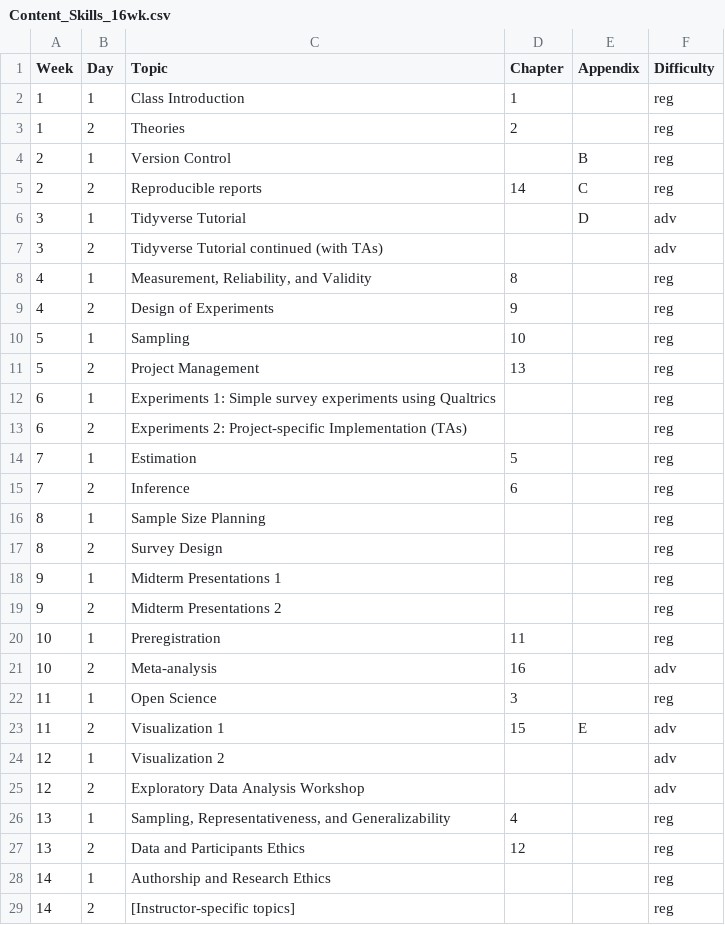
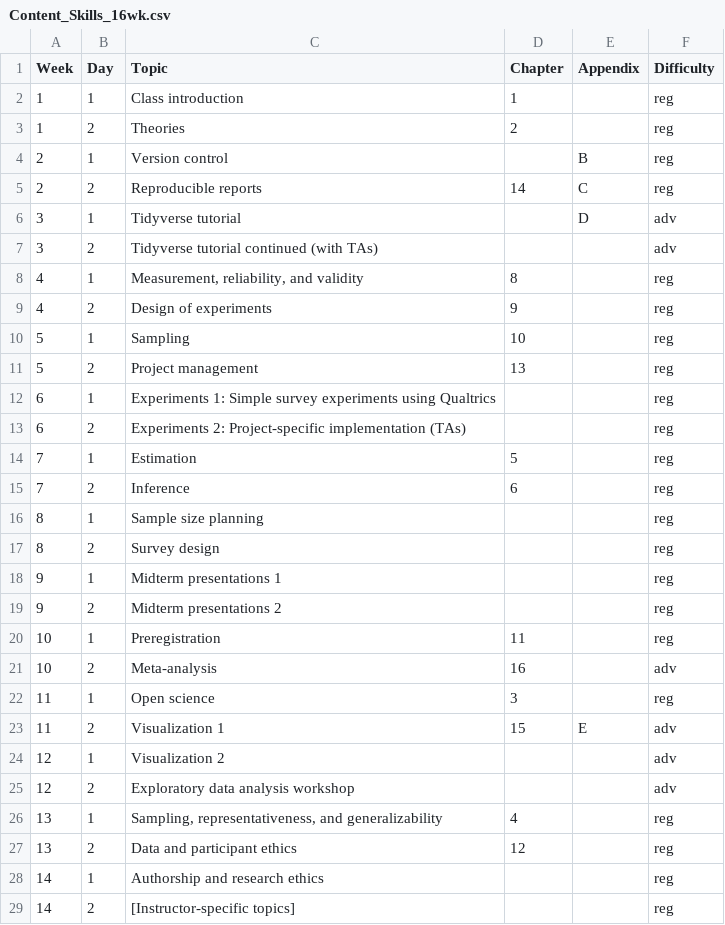
Before and after one commit to langcog/experimentology, a CSV file: data/instructor_guide/Content_Skills_16wk.csv, drawn as a sheet; only a part is shown; the diff covers the shown part only.

```diff
--- a/data/instructor_guide/Content_Skills_16wk.csv
+++ b/data/instructor_guide/Content_Skills_16wk.csv
@@ -1,9 +1,9 @@
 Week,Day,Topic,Chapter,Appendix,Difficulty
-1,1,Class Introduction ,1,,reg
+1,1,Class introduction ,1,,reg
 1,2,Theories,2,,reg
-2,1,Version Control,,B,reg
+2,1,Version control,,B,reg
 2,2,Reproducible reports,14,C,reg
-3,1,Tidyverse Tutorial,,D,adv
-3,2,Tidyverse Tutorial continued (with TAs),,,adv
-4,1,"Measurement, Reliability, and Validity ",8,,reg
-4,2,Design of Experiments,9,,reg
+3,1,Tidyverse tutorial,,D,adv
+3,2,Tidyverse tutorial continued (with TAs),,,adv
+4,1,"Measurement, reliability, and validity ",8,,reg
+4,2,Design of experiments,9,,reg
@@ -11,19 +11,19 @@
-5,2,Project Management ,13,,reg
+5,2,Project management ,13,,reg
 6,1,Experiments 1: Simple survey experiments using Qualtrics,,,reg
-6,2,Experiments 2: Project-specific Implementation (TAs),,,reg
+6,2,Experiments 2: Project-specific implementation (TAs),,,reg
 7,1,Estimation,5,,reg
 7,2,Inference,6,,reg
-8,1,Sample Size Planning,,,reg
-8,2,Survey Design,,,reg
-9,1,Midterm Presentations 1,,,reg
-9,2,Midterm Presentations 2,,,reg
+8,1,Sample size planning,,,reg
+8,2,Survey design,,,reg
+9,1,Midterm presentations 1,,,reg
+9,2,Midterm presentations 2,,,reg
 10,1,Preregistration,11,,reg
 10,2,Meta-analysis,16,,adv
-11,1,Open Science,3,,reg
+11,1,Open science,3,,reg
 11,2,Visualization 1,15,E,adv
 12,1,Visualization 2,,,adv
-12,2,Exploratory Data Analysis Workshop,,,adv
-13,1,"Sampling, Representativeness, and Generalizability",4,,reg
-13,2,Data and Participants Ethics,12,,reg
-14,1,Authorship and Research Ethics,,,reg
+12,2,Exploratory data analysis workshop,,,adv
+13,1,"Sampling, representativeness, and generalizability",4,,reg
+13,2,Data and participant ethics,12,,reg
+14,1,Authorship and research ethics,,,reg
 14,2,[Instructor-specific topics],,,reg
```
Also changed, not shown: 4 edited cells elsewhere in this file, data/instructor_guide/Content_10wk.csv, data/instructor_guide/Content_16wk.csv, 40 other files.
